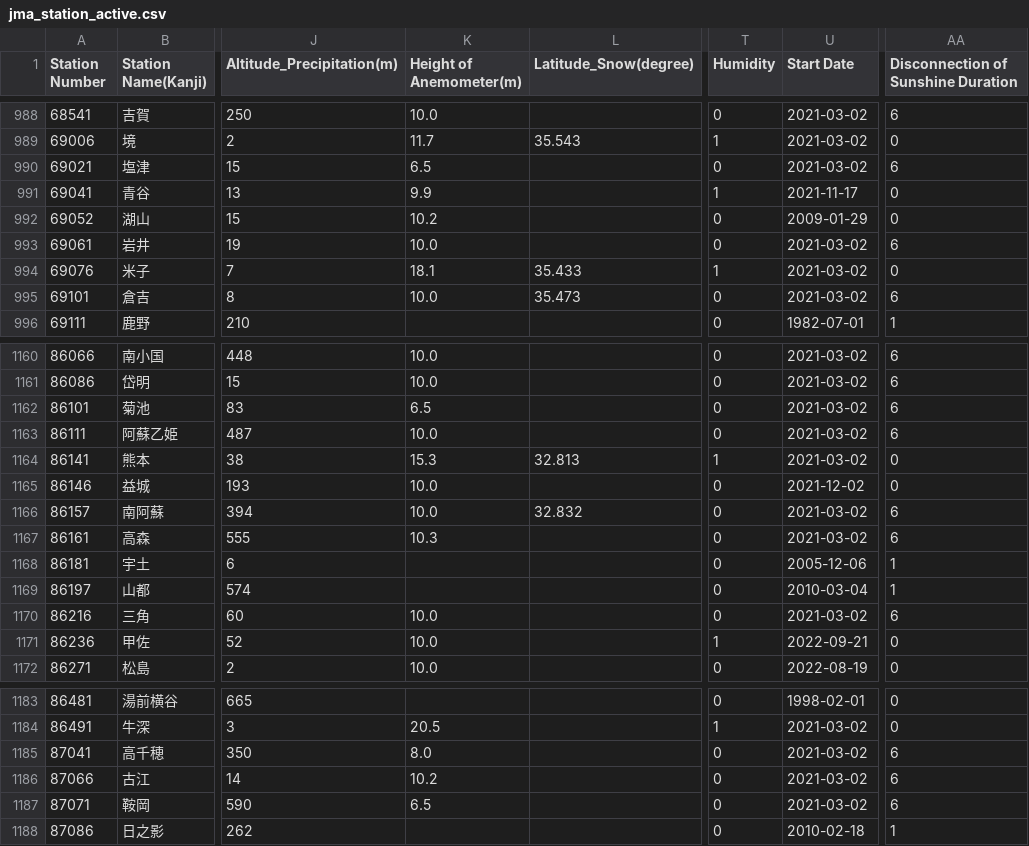
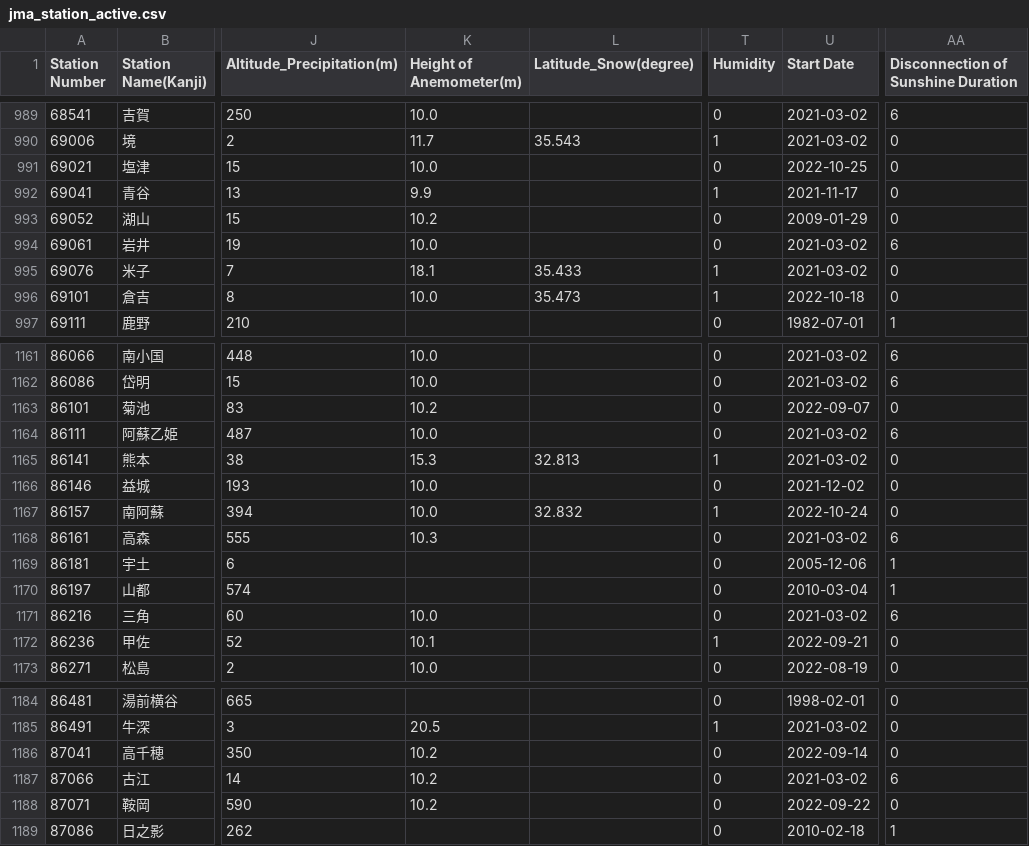
Before and after one commit to code4fukui/jma_station, a CSV file: jma_station_active.csv, drawn as a sheet; only a part is shown, gaps mark what is left out; addresses are those after the commit; the diff covers the shown part only; the diff names each change by its address in the sheet, - before the commit and + after, or states it on an @@ line.

```diff
--- a/jma_station_active.csv
+++ b/jma_station_active.csv
-K991 (Height of Anemometer(m)): 6.5
+K991 (Height of Anemometer(m)): 10.0
-U991 (Start Date): 2021-03-02
+U991 (Start Date): 2022-10-25
-AA991: 6
+AA991: 0
-T996 (Humidity): 0
+T996 (Humidity): 1
-U996 (Start Date): 2021-03-02
+U996 (Start Date): 2022-10-18
-AA996: 6
+AA996: 0
-K1163 (Height of Anemometer(m)): 6.5
+K1163 (Height of Anemometer(m)): 10.2
-U1163 (Start Date): 2021-03-02
+U1163 (Start Date): 2022-09-07
-AA1163: 6
+AA1163: 0
-T1167 (Humidity): 0
+T1167 (Humidity): 1
-U1167 (Start Date): 2021-03-02
+U1167 (Start Date): 2022-10-24
-AA1167: 6
+AA1167: 0
-K1172 (Height of Anemometer(m)): 10.0
+K1172 (Height of Anemometer(m)): 10.1
-K1186 (Height of Anemometer(m)): 8.0
+K1186 (Height of Anemometer(m)): 10.2
-U1186 (Start Date): 2021-03-02
+U1186 (Start Date): 2022-09-14
-AA1186: 6
+AA1186: 0
-K1188 (Height of Anemometer(m)): 6.5
+K1188 (Height of Anemometer(m)): 10.2
-U1188 (Start Date): 2021-03-02
+U1188 (Start Date): 2022-09-22
-AA1188: 6
+AA1188: 0
```
Also changed, not shown: 1 added row and 57 edited cells elsewhere in this file, jma_station.csv, 4 other files.
